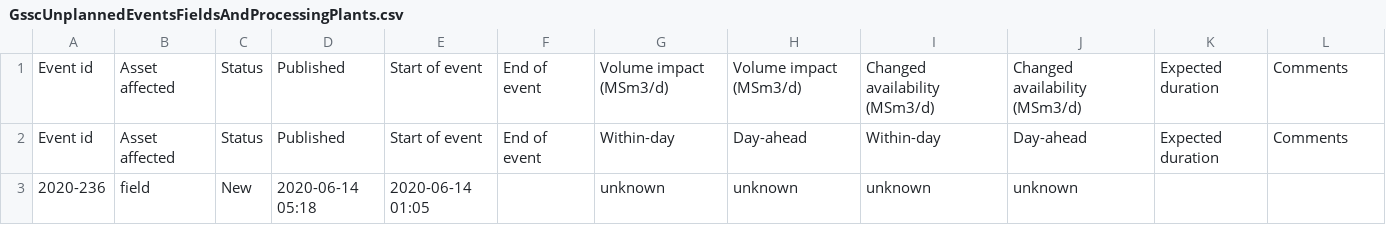
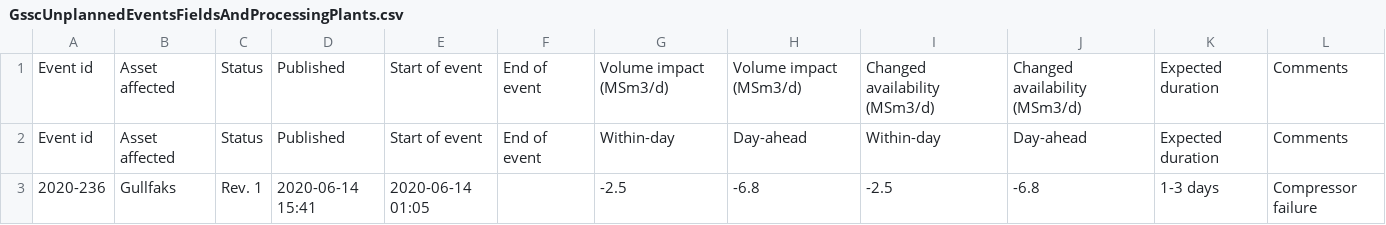
Before and after one commit to vangheq/GasData, a CSV file: data/GsscUnplannedEventsFieldsAndProcessingPlants.csv, drawn as a sheet.

```diff
--- a/data/GsscUnplannedEventsFieldsAndProcessingPlants.csv
+++ b/data/GsscUnplannedEventsFieldsAndProcessingPlants.csv
@@ -2,2 +2,2 @@ Event id,Asset affected,Status,Published,Start of event,End of event,Volume impa
 Event id,Asset affected,Status,Published,Start of event,End of event,Within-day,Day-ahead,Within-day,Day-ahead,Expected duration,Comments
-2020-236,field,New,2020-06-14 05:18,2020-06-14 01:05,,unknown,unknown,unknown,unknown,,
+2020-236,Gullfaks,Rev. 1,2020-06-14 15:41,2020-06-14 01:05,,-2.5,-6.8,-2.5,-6.8,1-3 days,Compressor failure
```
Also changed, not shown: 1 other file.
